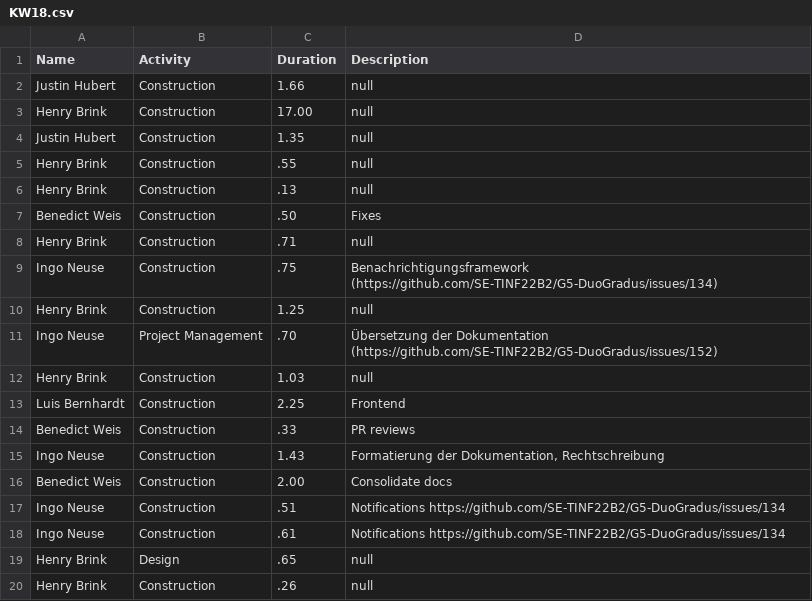
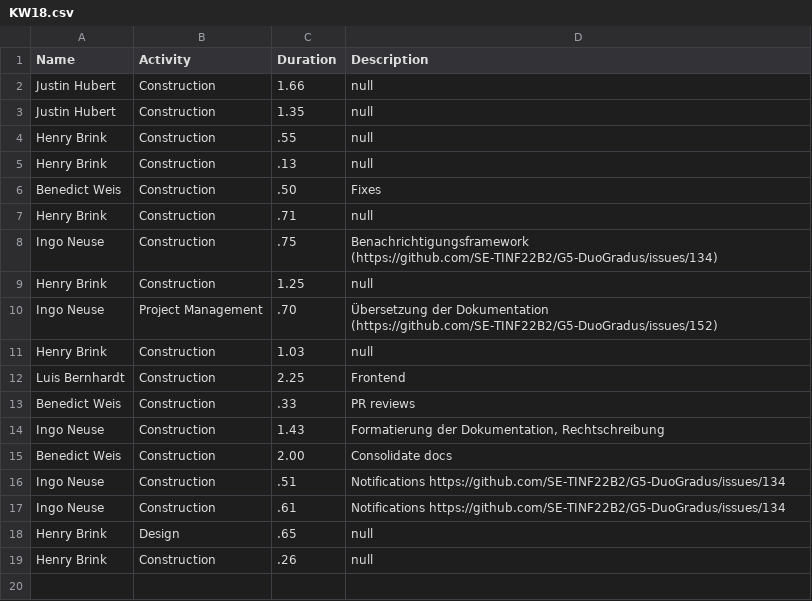
Before and after one commit to SE-TINF22B2/G5-DuoGradus, a CSV file: docs/project/timetracking/data/KW18.csv, drawn as a sheet.

```diff
--- a/docs/project/timetracking/data/KW18.csv
+++ b/docs/project/timetracking/data/KW18.csv
@@ -2,3 +2,2 @@ Name;Activity;Duration;Description
 "Justin Hubert";"Construction";1.66;null
-"Henry Brink";"Construction";17.00;null
 "Justin Hubert";"Construction";1.35;null
```
Also changed, not shown: docs/project/timetracking/data/KW17.csv, 6 other files.
